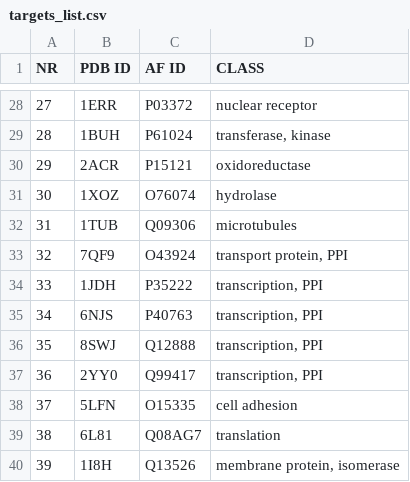
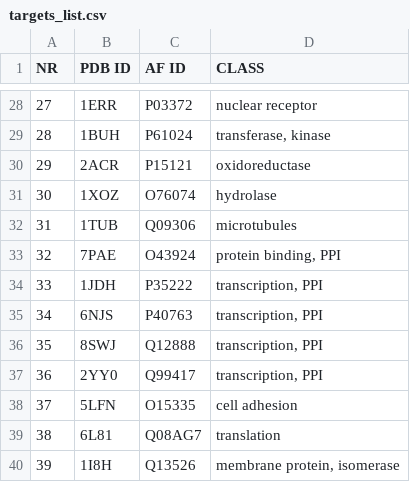
Before and after one commit to annabazan/Druggability-assessment-of-protein-pockets, a CSV file: targets/targets_list.csv, drawn as a sheet; only a part is shown, gaps mark what is left out.

Commit message:
target change: 7QF9 (no .pdb file) → 7PAE; PDB structures

```diff
--- a/targets/targets_list.csv
+++ b/targets/targets_list.csv
@@ -32,3 +32,3 @@ NR,PDB ID,AF ID,CLASS
 31,1TUB,Q09306,microtubules
-32,7QF9,O43924,"transport protein, PPI"
+32,7PAE,O43924,"protein binding, PPI"
 33,1JDH,P35222,"transcription, PPI"
```
Also changed, not shown: 52 other files.
